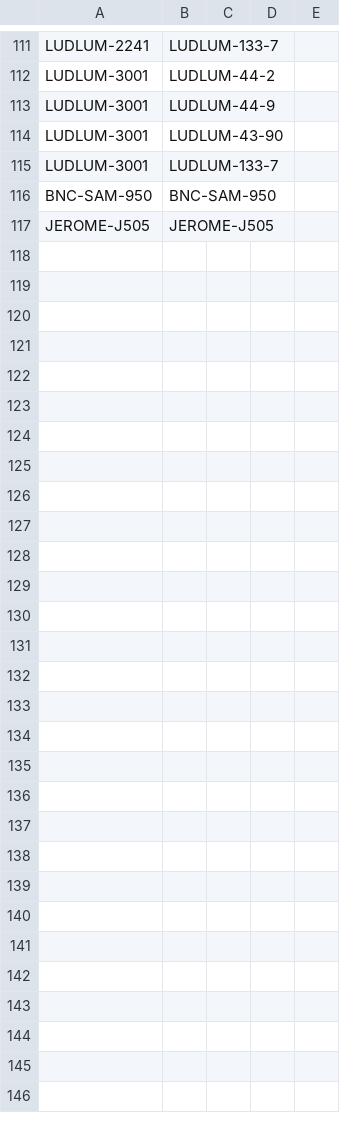
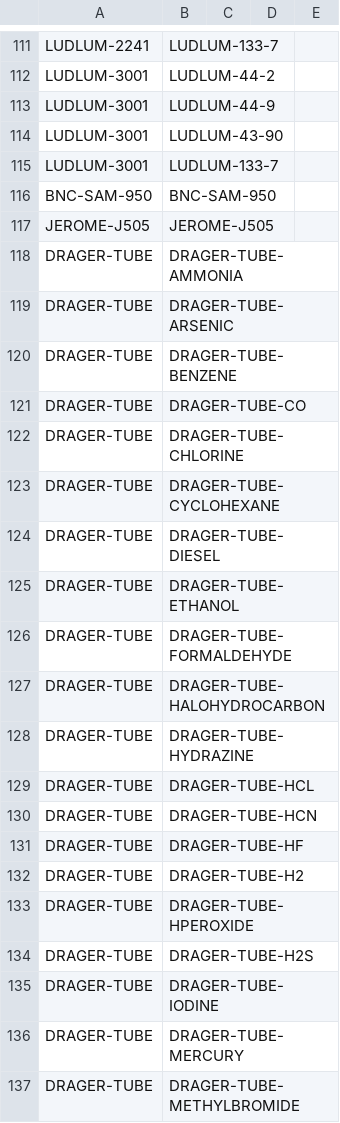
Before and after one commit to bryson824/ERG-PWA-Test, a CSV file: data_reference/Air_Monitoring_Relationships-2_Device_Sensor.csv, drawn as a sheet; only a part is shown, gaps mark what is left out; the diff covers the shown part only.

```diff
--- a/data_reference/Air_Monitoring_Relationships-2_Device_Sensor.csv
+++ b/data_reference/Air_Monitoring_Relationships-2_Device_Sensor.csv
@@ -117 +117,21 @@ BNC-SAM-950,BNC-SAM-950,,,
 JEROME-J505,JEROME-J505,,,
+DRAGER-TUBE,DRAGER-TUBE-AMMONIA,,,
+DRAGER-TUBE,DRAGER-TUBE-ARSENIC,,,
+DRAGER-TUBE,DRAGER-TUBE-BENZENE,,,
+DRAGER-TUBE,DRAGER-TUBE-CO,,,
+DRAGER-TUBE,DRAGER-TUBE-CHLORINE,,,
+DRAGER-TUBE,DRAGER-TUBE-CYCLOHEXANE,,,
+DRAGER-TUBE,DRAGER-TUBE-DIESEL,,,
+DRAGER-TUBE,DRAGER-TUBE-ETHANOL,,,
+DRAGER-TUBE,DRAGER-TUBE-FORMALDEHYDE,,,
+DRAGER-TUBE,DRAGER-TUBE-HALOHYDROCARBON,,,
+DRAGER-TUBE,DRAGER-TUBE-HYDRAZINE,,,
+DRAGER-TUBE,DRAGER-TUBE-HCL,,,
+DRAGER-TUBE,DRAGER-TUBE-HCN,,,
+DRAGER-TUBE,DRAGER-TUBE-HF,,,
+DRAGER-TUBE,DRAGER-TUBE-H2,,,
+DRAGER-TUBE,DRAGER-TUBE-HPEROXIDE,,,
+DRAGER-TUBE,DRAGER-TUBE-H2S,,,
+DRAGER-TUBE,DRAGER-TUBE-IODINE,,,
+DRAGER-TUBE,DRAGER-TUBE-MERCURY,,,
+DRAGER-TUBE,DRAGER-TUBE-METHYLBROMIDE,,,
```
Also changed, not shown: 15 added rows elsewhere in this file, data_reference/Air_Monitoring_Relationships-2_Latest_URL_Export.csv, data_reference/Air_Monitoring_Relationships-2_Sensor_Chemical.csv, 8 other files.
